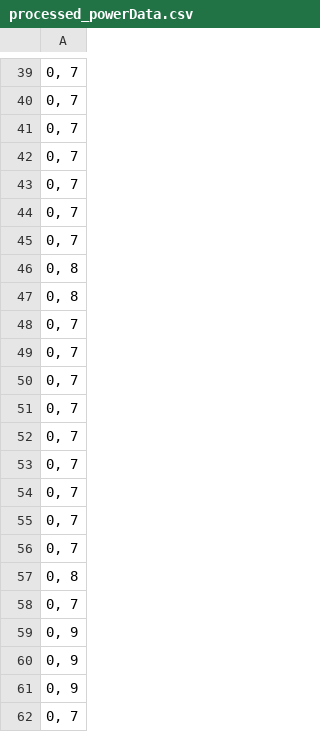
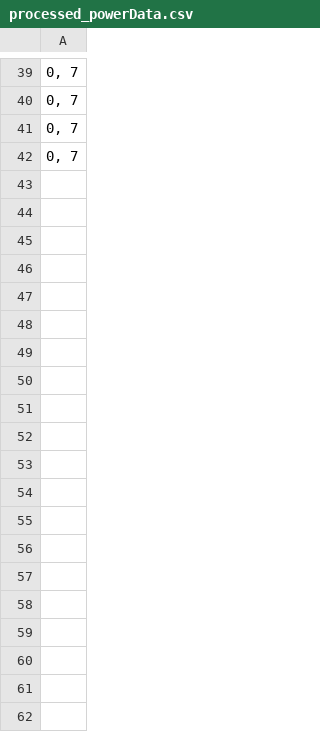
Before and after one commit to MitchIDE/App-CSV-Test, a CSV file: processed_powerData.csv, drawn as a sheet; only a part is shown, gaps mark what is left out; the diff covers the shown part only; the diff names each change by its address in the sheet, - before the commit and + after, or states it on an @@ line.

Commit message:
Update processed_powerData.csv

```diff
--- a/processed_powerData.csv
+++ b/processed_powerData.csv
-row 43: 0, 7
-row 44: 0, 7
-row 45: 0, 7
-row 46: 0, 8
-row 47: 0, 8
-row 48: 0, 7
-row 49: 0, 7
-row 50: 0, 7
-row 51: 0, 7
-row 52: 0, 7
-row 53: 0, 7
-row 54: 0, 7
-row 55: 0, 7
-row 56: 0, 7
-row 57: 0, 8
-row 58: 0, 7
-row 59: 0, 9
-row 60: 0, 9
-row 61: 0, 9
-row 62: 0, 7
```
Also changed, not shown: 49 removed rows and 17 edited cells elsewhere in this file.
